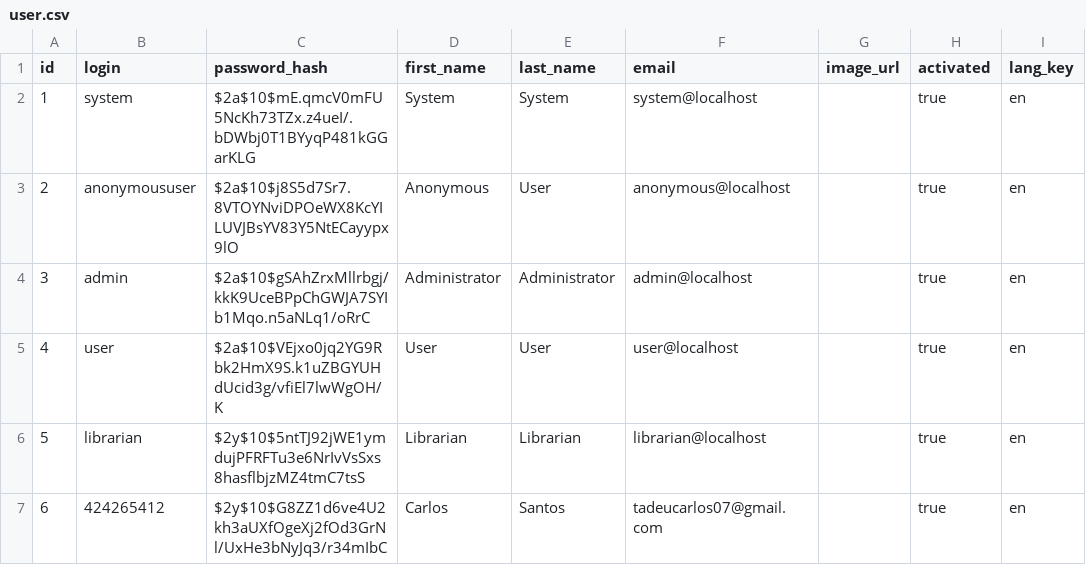
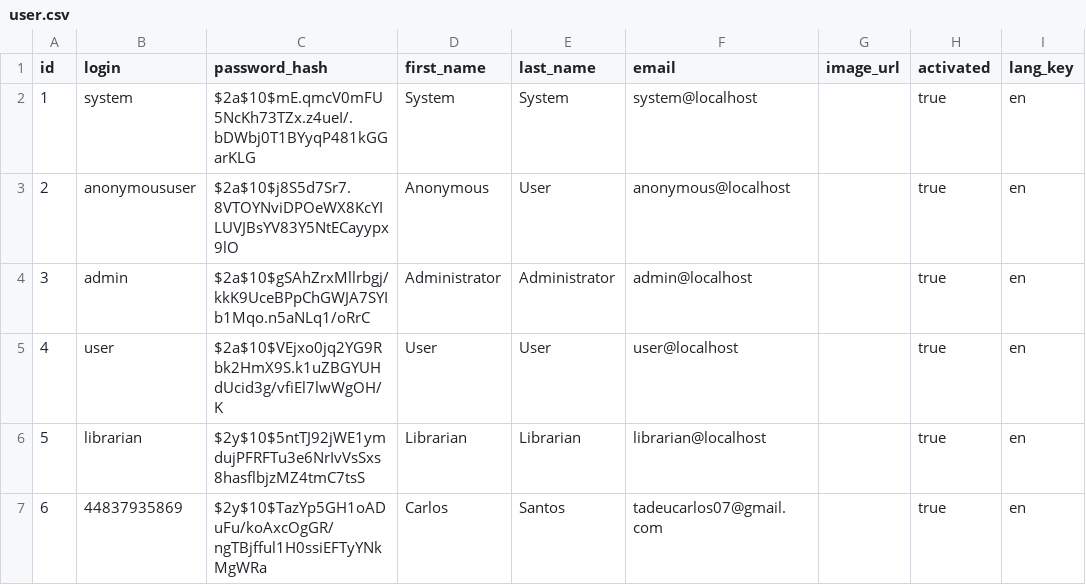
Before and after one commit to CarlosTadeu/library, a CSV file: src/main/resources/config/liquibase/data/user.csv, drawn as a sheet; only a part is shown; the diff names each change by its address in the sheet, - before the commit and + after, or states it on an @@ line.

```diff
--- a/src/main/resources/config/liquibase/data/user.csv
+++ b/src/main/resources/config/liquibase/data/user.csv
-B7 (login): 424265412
+B7 (login): 44837935869
-C7 (password_hash): $2y$10$G8ZZ1d6ve4U2kh3aUXfOgeXj2fOd3GrNl/UxHe3bNyJq3/r34mIbC
+C7 (password_hash): $2y$10$TazYp5GH1oADuFu/koAxcOgGR/ngTBjfful1H0ssiEFTyYNkMgWRa
```
Also changed, not shown: 40 other files.
